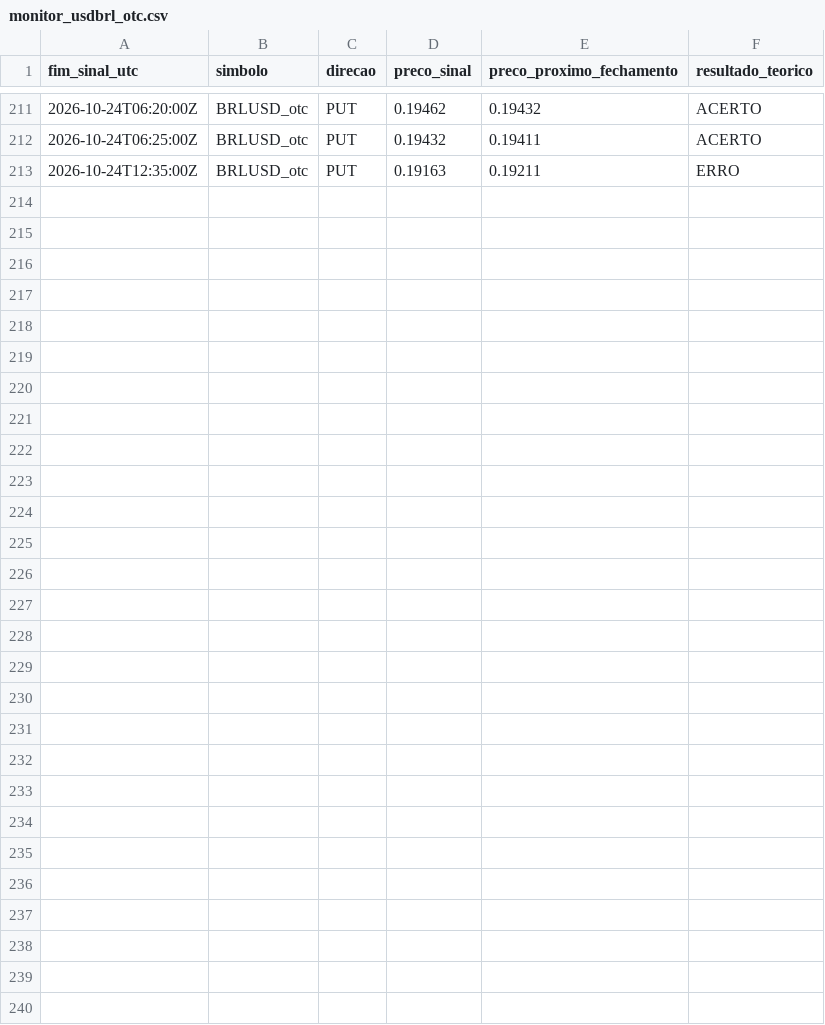
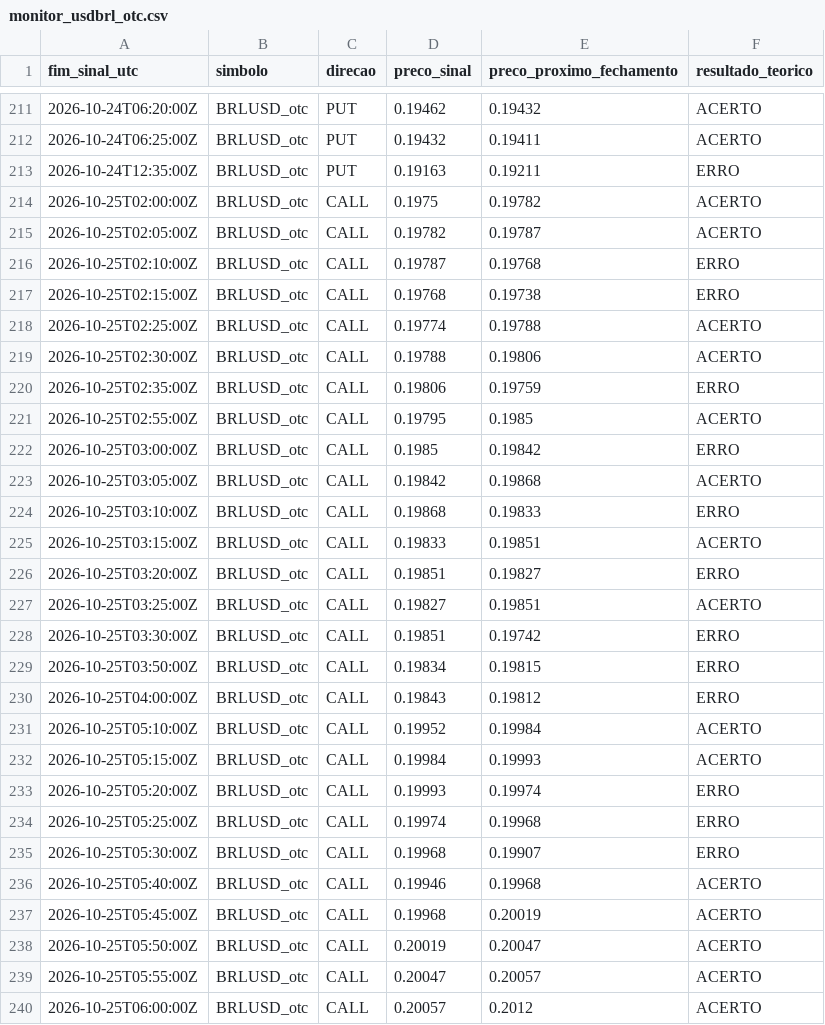
Before and after one commit to mateusteco/quotex-analisador, a CSV file: data/monitor_usdbrl_otc.csv, drawn as a sheet; only a part is shown, gaps mark what is left out; the diff names each change by its address in the sheet, - before the commit and + after, or states it on an @@ line.

```diff
--- a/data/monitor_usdbrl_otc.csv
+++ b/data/monitor_usdbrl_otc.csv
+row 214: 2026-10-25T02:00:00Z | BRLUSD_otc | CALL | 0.1975 | 0.19782 | ACERTO
+row 215: 2026-10-25T02:05:00Z | BRLUSD_otc | CALL | 0.19782 | 0.19787 | ACERTO
+row 216: 2026-10-25T02:10:00Z | BRLUSD_otc | CALL | 0.19787 | 0.19768 | ERRO
+row 217: 2026-10-25T02:15:00Z | BRLUSD_otc | CALL | 0.19768 | 0.19738 | ERRO
+row 218: 2026-10-25T02:25:00Z | BRLUSD_otc | CALL | 0.19774 | 0.19788 | ACERTO
+row 219: 2026-10-25T02:30:00Z | BRLUSD_otc | CALL | 0.19788 | 0.19806 | ACERTO
+row 220: 2026-10-25T02:35:00Z | BRLUSD_otc | CALL | 0.19806 | 0.19759 | ERRO
+row 221: 2026-10-25T02:55:00Z | BRLUSD_otc | CALL | 0.19795 | 0.1985 | ACERTO
+row 222: 2026-10-25T03:00:00Z | BRLUSD_otc | CALL | 0.1985 | 0.19842 | ERRO
+row 223: 2026-10-25T03:05:00Z | BRLUSD_otc | CALL | 0.19842 | 0.19868 | ACERTO
+row 224: 2026-10-25T03:10:00Z | BRLUSD_otc | CALL | 0.19868 | 0.19833 | ERRO
+row 225: 2026-10-25T03:15:00Z | BRLUSD_otc | CALL | 0.19833 | 0.19851 | ACERTO
+row 226: 2026-10-25T03:20:00Z | BRLUSD_otc | CALL | 0.19851 | 0.19827 | ERRO
+row 227: 2026-10-25T03:25:00Z | BRLUSD_otc | CALL | 0.19827 | 0.19851 | ACERTO
+row 228: 2026-10-25T03:30:00Z | BRLUSD_otc | CALL | 0.19851 | 0.19742 | ERRO
+row 229: 2026-10-25T03:50:00Z | BRLUSD_otc | CALL | 0.19834 | 0.19815 | ERRO
+row 230: 2026-10-25T04:00:00Z | BRLUSD_otc | CALL | 0.19843 | 0.19812 | ERRO
+row 231: 2026-10-25T05:10:00Z | BRLUSD_otc | CALL | 0.19952 | 0.19984 | ACERTO
+row 232: 2026-10-25T05:15:00Z | BRLUSD_otc | CALL | 0.19984 | 0.19993 | ACERTO
+row 233: 2026-10-25T05:20:00Z | BRLUSD_otc | CALL | 0.19993 | 0.19974 | ERRO
+row 234: 2026-10-25T05:25:00Z | BRLUSD_otc | CALL | 0.19974 | 0.19968 | ERRO
+row 235: 2026-10-25T05:30:00Z | BRLUSD_otc | CALL | 0.19968 | 0.19907 | ERRO
+row 236: 2026-10-25T05:40:00Z | BRLUSD_otc | CALL | 0.19946 | 0.19968 | ACERTO
+row 237: 2026-10-25T05:45:00Z | BRLUSD_otc | CALL | 0.19968 | 0.20019 | ACERTO
+row 238: 2026-10-25T05:50:00Z | BRLUSD_otc | CALL | 0.20019 | 0.20047 | ACERTO
+row 239: 2026-10-25T05:55:00Z | BRLUSD_otc | CALL | 0.20047 | 0.20057 | ACERTO
+row 240: 2026-10-25T06:00:00Z | BRLUSD_otc | CALL | 0.20057 | 0.2012 | ACERTO
```
